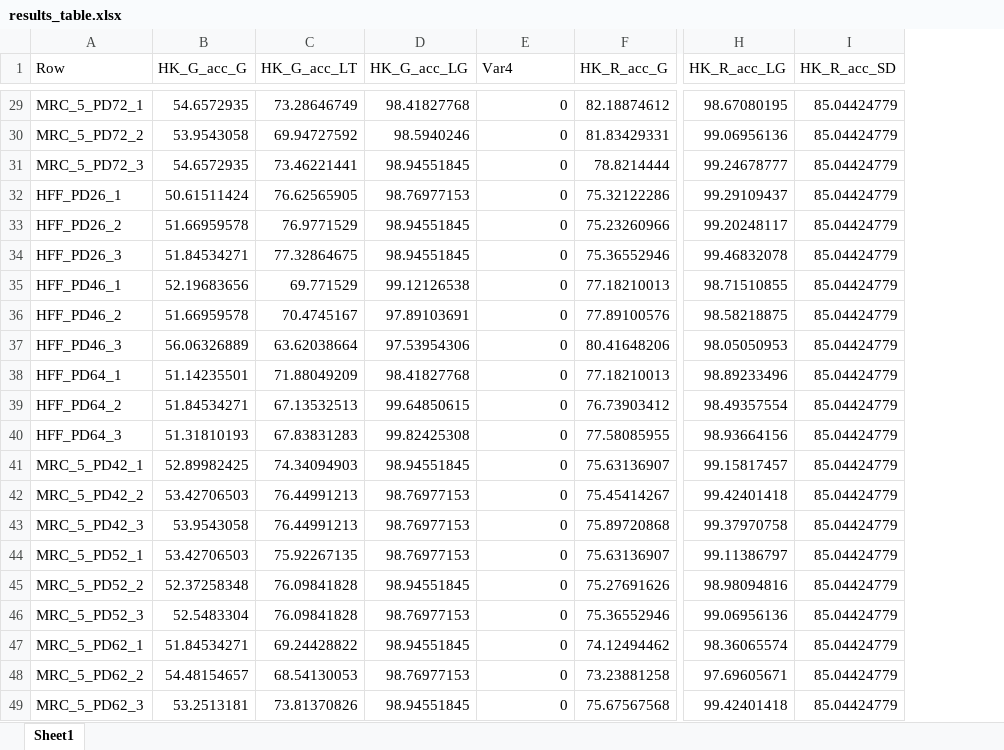
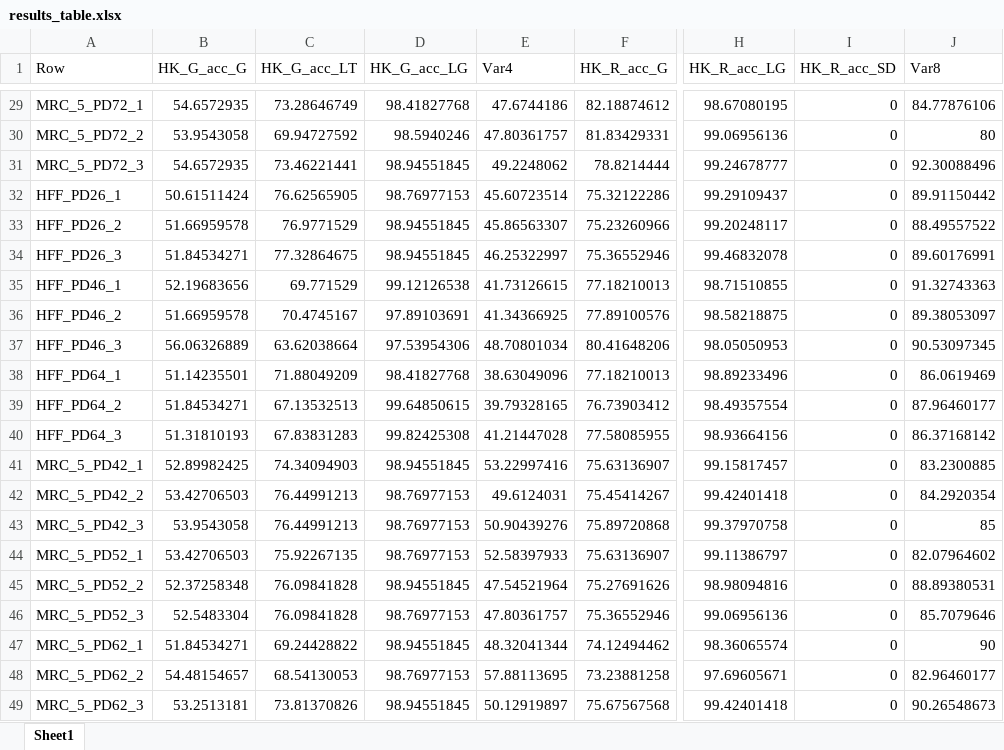
Before and after one commit to pablots98/Internship, an Excel workbook: Thresholding/Results/results_table.xlsx, sheet Sheet1, drawn as a sheet; only a part is shown, gaps mark what is left out; values as stored, in another font and other column widths than the file's, no borders; the diff covers the shown part only; the diff names each change by its address in the sheet, - before the commit and + after, or states it on an @@ line.

```diff
--- a/Thresholding/Results/results_table.xlsx (sheet Sheet1)
+++ b/Thresholding/Results/results_table.xlsx (sheet Sheet1)
+column J (Var8), rows 29-49: 84.77876106 | 80 | 92.30088496 | 89.91150442 | 88.49557522 | 89.60176991 | 91.32743363 | 89.38053097 | 90.53097345 | 86.0619469 | 87.96460177 | 86.37168142 | 83.2300885 | 84.2920354 | 85 | 82.07964602 | 88.89380531 | 85.7079646 | 90 | 82.96460177 | 90.26548673
-E29 (Var4): 0
+E29 (Var4): 47.6744186
-I29:I49 (HK_R_acc_SD): 85.04424779
+I29:I49 (HK_R_acc_SD): 0
-E30 (Var4): 0
+E30 (Var4): 47.80361757
-E31 (Var4): 0
+E31 (Var4): 49.2248062
-E32 (Var4): 0
+E32 (Var4): 45.60723514
-E33 (Var4): 0
+E33 (Var4): 45.86563307
-E34 (Var4): 0
+E34 (Var4): 46.25322997
-E35 (Var4): 0
+E35 (Var4): 41.73126615
-E36 (Var4): 0
+E36 (Var4): 41.34366925
-E37 (Var4): 0
+E37 (Var4): 48.70801034
-E38 (Var4): 0
+E38 (Var4): 38.63049096
-E39 (Var4): 0
+E39 (Var4): 39.79328165
-E40 (Var4): 0
+E40 (Var4): 41.21447028
-E41 (Var4): 0
+E41 (Var4): 53.22997416
-E42 (Var4): 0
+E42 (Var4): 49.6124031
-E43 (Var4): 0
+E43 (Var4): 50.90439276
-E44 (Var4): 0
+E44 (Var4): 52.58397933
-E45 (Var4): 0
+E45 (Var4): 47.54521964
-E46 (Var4): 0
+E46 (Var4): 47.80361757
-E47 (Var4): 0
+E47 (Var4): 48.32041344
-E48 (Var4): 0
+E48 (Var4): 57.88113695
-E49 (Var4): 0
+E49 (Var4): 50.12919897
```
Also changed, not shown: 54 edited cells elsewhere in this sheet, Thresholding/Global_Threshold/HK_G_acc_G.xlsx, Thresholding/LocalT2/HK_G_acc_LT.xlsx, 20 other files.
